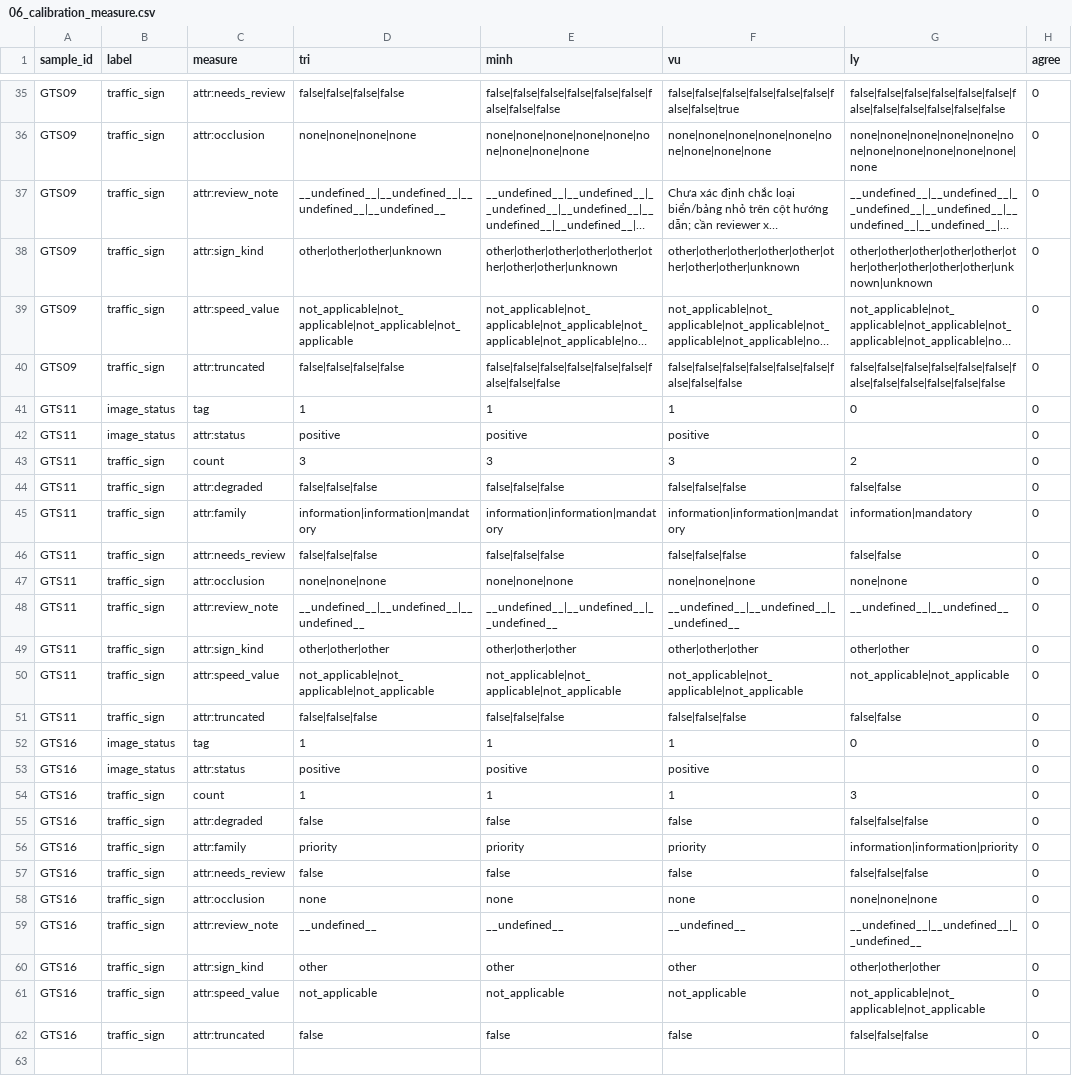
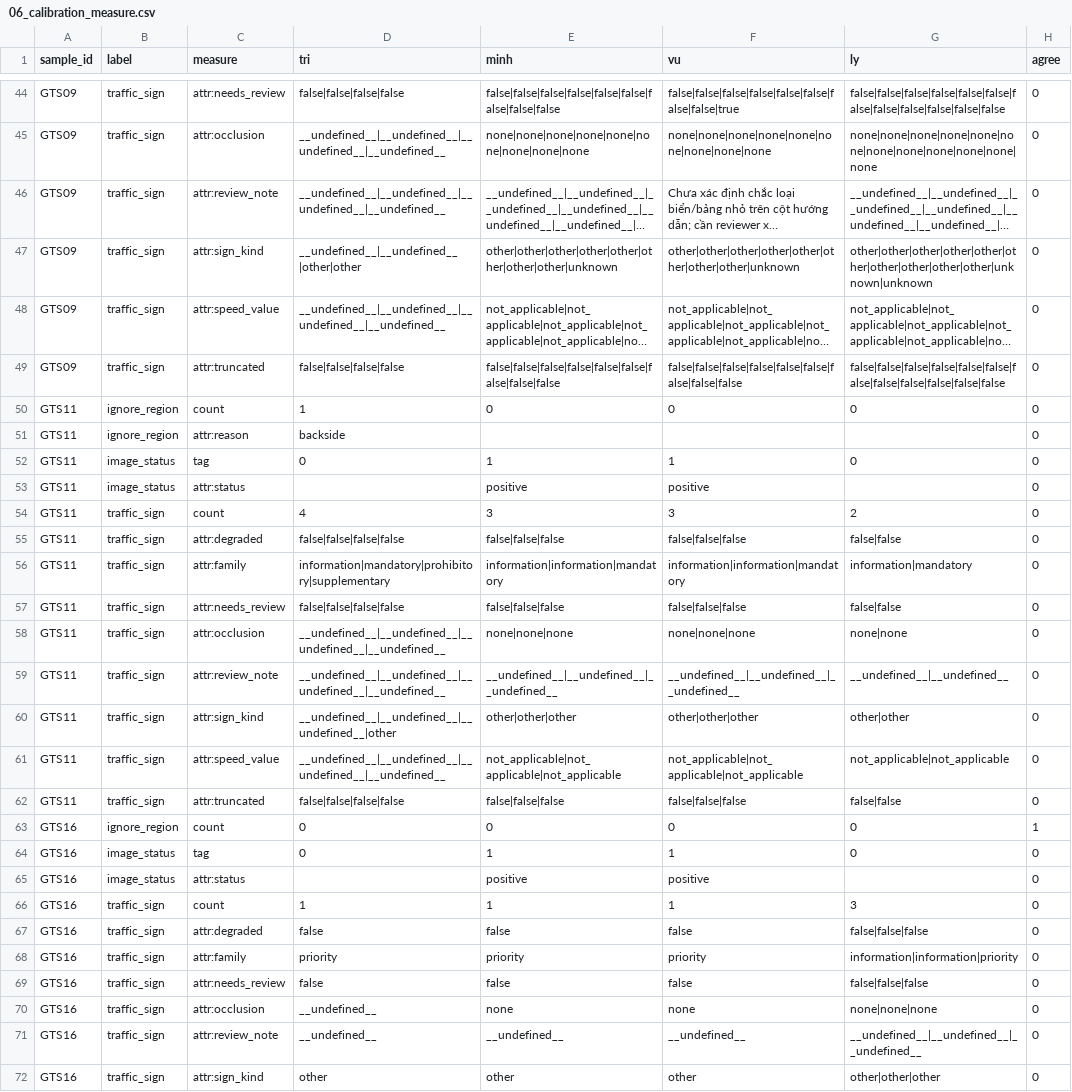
Before and after one commit to TriLe1016/K4-DAY09-Nhom6-2bLabD303, a CSV file: guideline-challenge/project/06_calibration_measure.csv, drawn as a sheet; only a part is shown, gaps mark what is left out; the shorter side is filled out with more unchanged rows; long unchanged cells end in …; addresses are those after the commit; the diff covers the shown part only; the diff names each change by its address in the sheet, - before the commit and + after, or states it on an @@ line.

```diff
--- a/guideline-challenge/project/06_calibration_measure.csv
+++ b/guideline-challenge/project/06_calibration_measure.csv
-D45 (tri): none|none|none|none
+D45 (tri): __undefined__|__undefined__|__undefined__|__undefined__
-D47 (tri): other|other|other|unknown
+D47 (tri): __undefined__|__undefined__|other|other
-D48 (tri): not_applicable|not_applicable|not_applicable|not_applicable
+D48 (tri): __undefined__|__undefined__|__undefined__|__undefined__
+row 50: GTS11 | ignore_region | count | 1 | 0 | 0 | 0 | 0
+row 51: GTS11 | ignore_region | attr:reason | backside |  |  |  | 0
-D52 (tri): 1
+D52 (tri): 0
-D53 (tri): positive
+D53 (tri): (empty)
-D54 (tri): 3
+D54 (tri): 4
-D55 (tri): false|false|false
+D55 (tri): false|false|false|false
-D56 (tri): information|information|mandatory
+D56 (tri): information|mandatory|prohibitory|supplementary
-D57 (tri): false|false|false
+D57 (tri): false|false|false|false
-D58 (tri): none|none|none
+D58 (tri): __undefined__|__undefined__|__undefined__|__undefined__
-D59 (tri): __undefined__|__undefined__|__undefined__
+D59 (tri): __undefined__|__undefined__|__undefined__|__undefined__
-D60 (tri): other|other|other
+D60 (tri): __undefined__|__undefined__|__undefined__|other
-D61 (tri): not_applicable|not_applicable|not_applicable
+D61 (tri): __undefined__|__undefined__|__undefined__|__undefined__
-D62 (tri): false|false|false
+D62 (tri): false|false|false|false
+row 63: GTS16 | ignore_region | count | 0 | 0 | 0 | 0 | 1
-D64 (tri): 1
+D64 (tri): 0
-D65 (tri): positive
+D65 (tri): (empty)
-D70 (tri): none
+D70 (tri): __undefined__
```
Also changed, not shown: 9 added rows and 19 edited cells elsewhere in this file.
